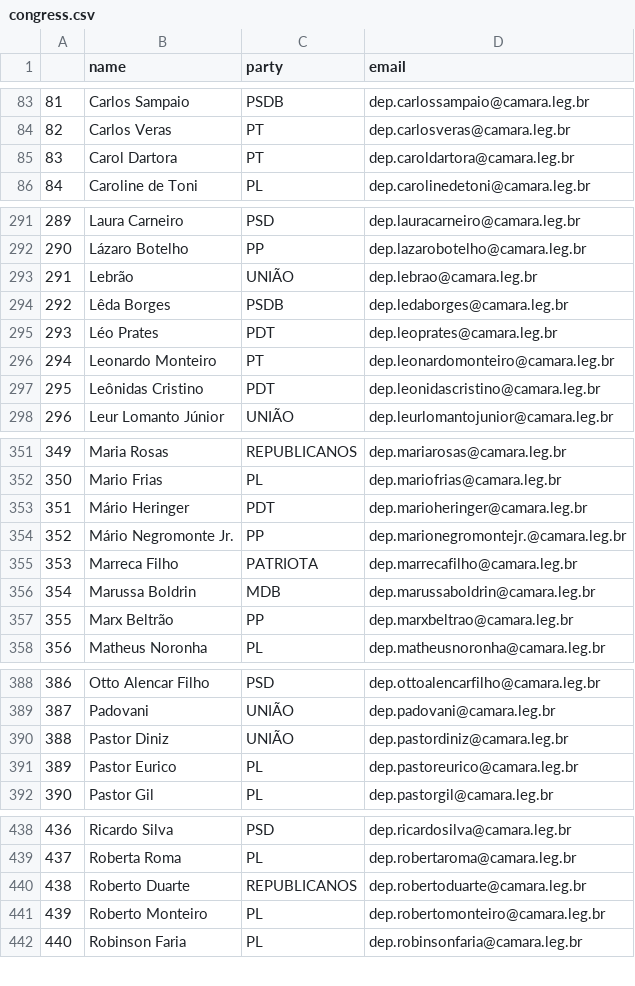
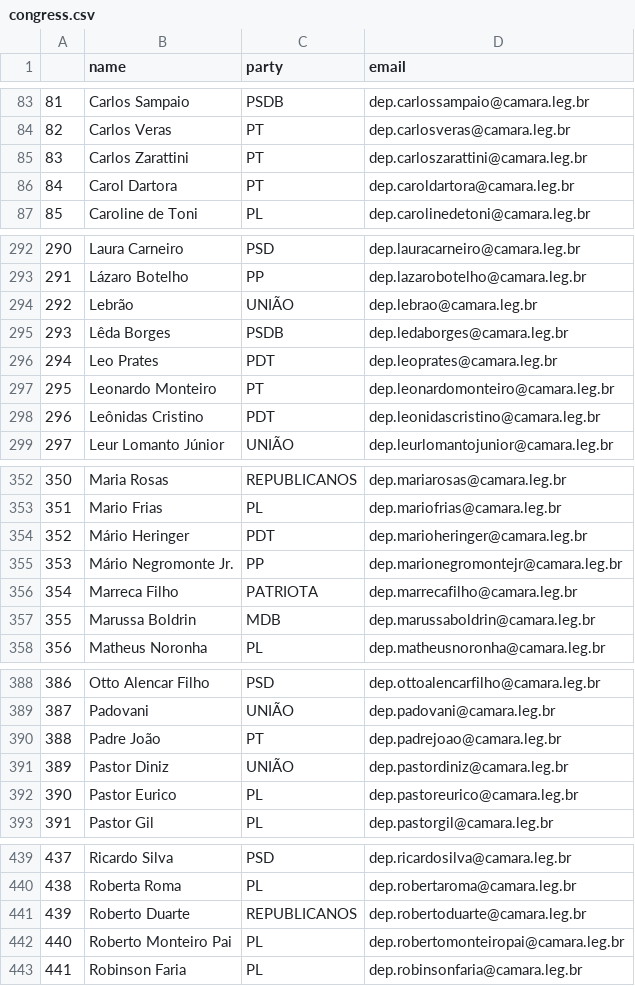
Before and after one commit to 7onn/politicians-contacts, a CSV file: congress.csv, drawn as a sheet; only a part is shown, gaps mark what is left out; removed rows and columns are numbered as before the commit, all else as after; the diff names each change by its address in the sheet, - before the commit and + after, or states it on an @@ line.

Commit message:
Update politicians contact list

```diff
--- a/congress.csv
+++ b/congress.csv
+row 85: 83 | Carlos Zarattini | PT | dep.carloszarattini@camara.leg.br
@@ column A renumbered from row 86 down @@
-B296 (name): Léo Prates
+B296 (name): Leo Prates
-D355 (email): dep.marionegromontejr.@camara.leg.br
+D355 (email): dep.marionegromontejr@camara.leg.br
-row 357: 355 | Marx Beltrão | PP | dep.marxbeltrao@camara.leg.br
+row 390: 388 | Padre João | PT | dep.padrejoao@camara.leg.br
-B442 (name): Roberto Monteiro
+B442 (name): Roberto Monteiro Pai
-D442 (email): dep.robertomonteiro@camara.leg.br
+D442 (email): dep.robertomonteiropai@camara.leg.br
```
